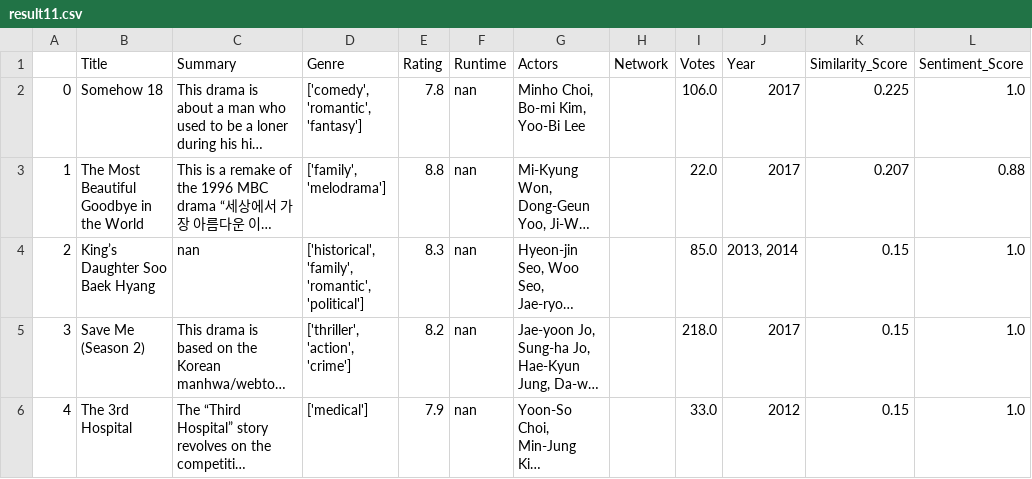
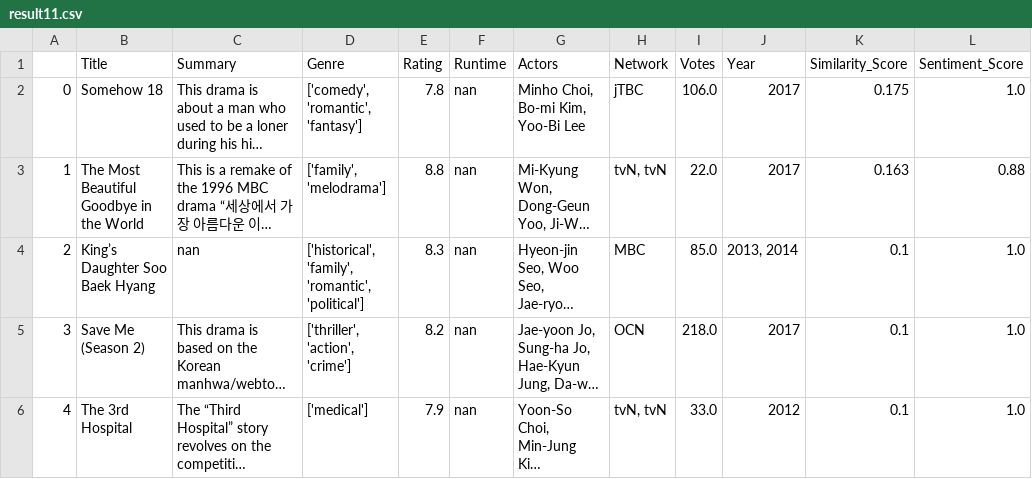
Before and after one commit to sp822/CS4300_Flask_template, a CSV file: app/irsystem/models/test_results/result11.csv, drawn as a sheet; long unchanged cells end in …; the diff names each change by its address in the sheet, - before the commit and + after, or states it on an @@ line.

```diff
--- a/app/irsystem/models/test_results/result11.csv
+++ b/app/irsystem/models/test_results/result11.csv
-H2 (Network): (empty)
+H2 (Network): jTBC
-K2 (Similarity_Score): 0.225
+K2 (Similarity_Score): 0.175
-H3 (Network): (empty)
+H3 (Network): tvN, tvN
-K3 (Similarity_Score): 0.207
+K3 (Similarity_Score): 0.163
-H4 (Network): (empty)
+H4 (Network): MBC
-K4:K6 (Similarity_Score): 0.15
+K4:K6 (Similarity_Score): 0.1
-H5 (Network): (empty)
+H5 (Network): OCN
-H6 (Network): (empty)
+H6 (Network): tvN, tvN
```
Also changed, not shown: app/irsystem/models/test_results/result1.csv, app/irsystem/models/test_results/result10.csv, 9 other files.
